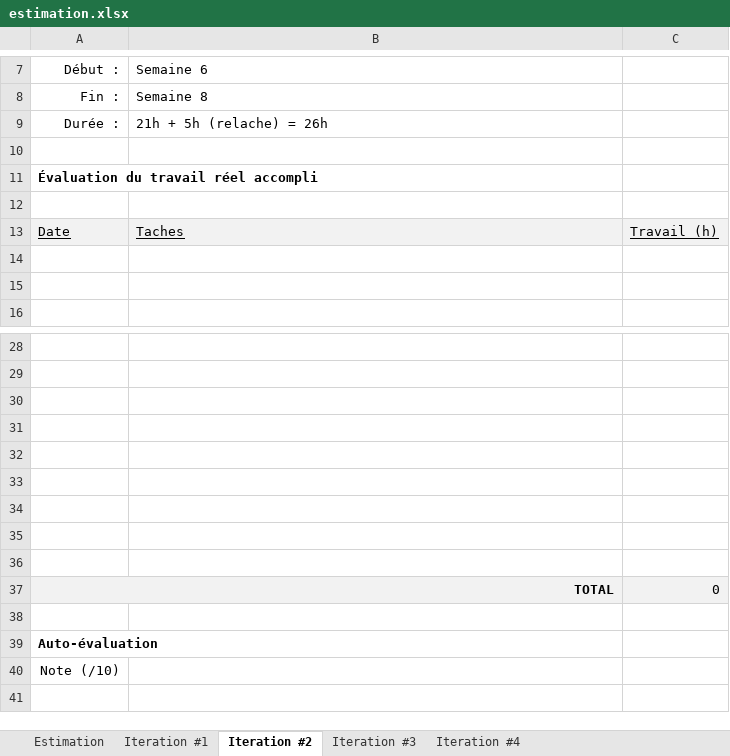
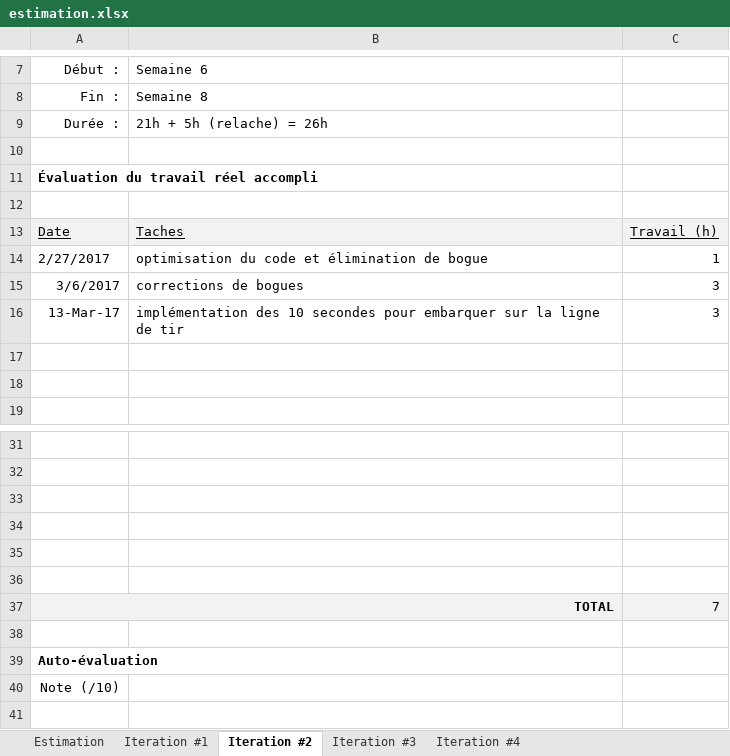
Before and after one commit to DarHa1531212/DarHa_ArchersJonquiere, an Excel workbook: estimation.xlsx, sheet Iteration #2, drawn as a sheet; only a part is shown, gaps mark what is left out; values as stored, in another font and other column widths than the file's, no borders; charts and pictures not drawn; removed rows and columns are numbered as before the commit, all else as after; the diff names each change by its address in the sheet, - before the commit and + after, or states it on an @@ line.

```diff
--- a/estimation.xlsx (sheet Iteration #2)
+++ b/estimation.xlsx (sheet Iteration #2)
+row 14: 2/27/2017 | optimisation du code et élimination de bogue | 1
+row 15: 3/6/2017 | corrections de bogues | 3
+row 16: 13-Mar-17 | implémentation des 10 secondes pour embarquer sur la ligne de tir | 3
-row 34: (empty)
-row 35: (empty)
-row 36: (empty)
-C37: 0
+C37: 7
```
Also changed, not shown: 6 other files.
